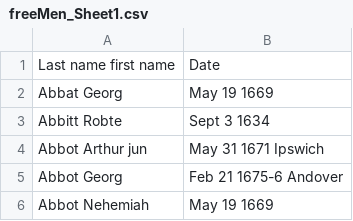
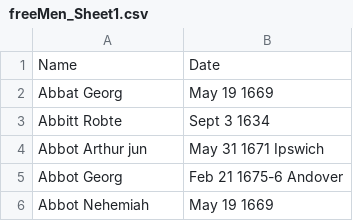
Before and after one commit to lararoses/massachusetts-bay, a CSV file: data/freeMen_Sheet1.csv, drawn as a sheet; only a part is shown.

Commit message:
Changed column name

```diff
--- a/data/freeMen_Sheet1.csv
+++ b/data/freeMen_Sheet1.csv
@@ -1,2 +1,2 @@
-Last name first name,Date
+Name,Date
 Abbat Georg,May 19 1669
```
